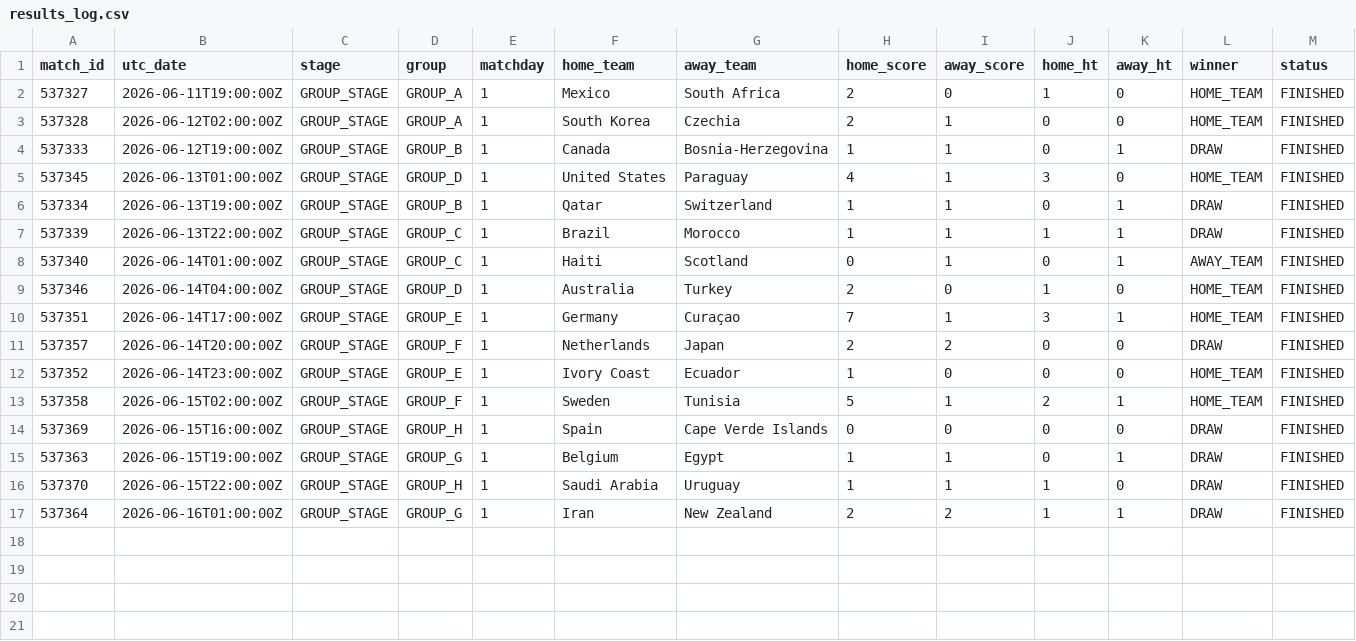
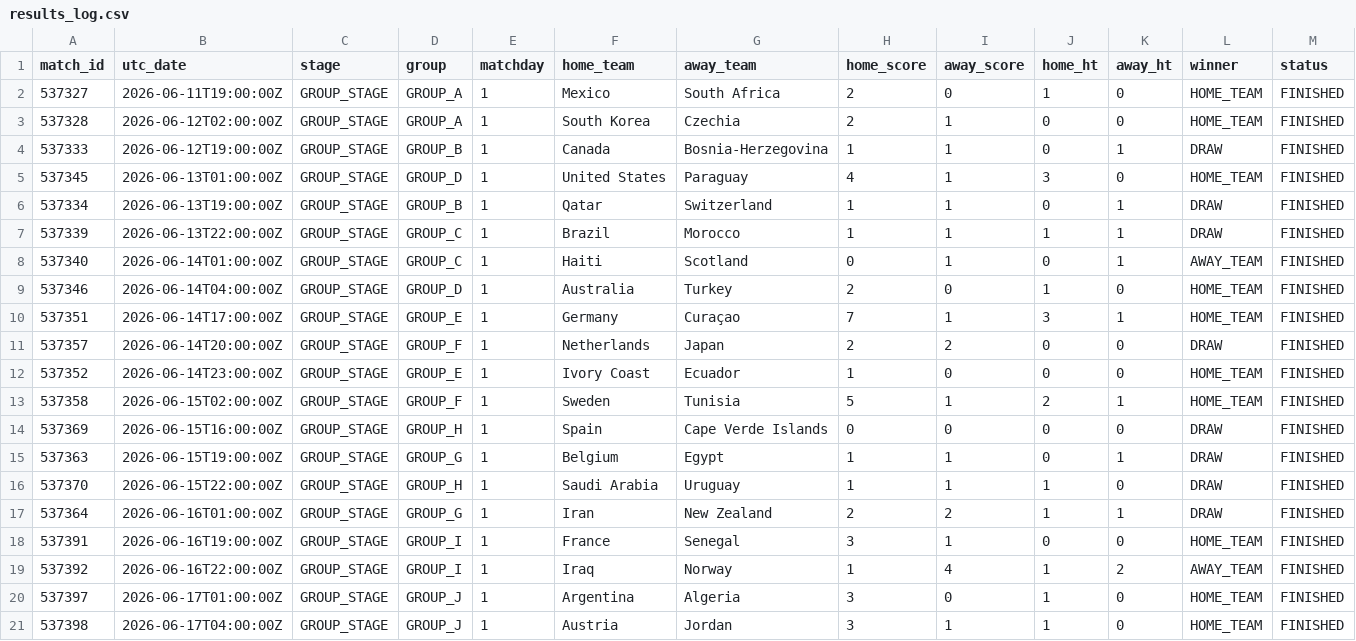
Before and after one commit to cem-acun/worldcup2026-market-efficiency, a CSV file: data/results_log.csv, drawn as a sheet; only a part is shown; rows hold the shown columns only; the diff names each change by its address in the sheet, - before the commit and + after, or states it on an @@ line.

```diff
--- a/data/results_log.csv
+++ b/data/results_log.csv
+row 18: 537391 | 2026-06-16T19:00:00Z | GROUP_STAGE | GROUP_I | 1 | France | Senegal | 3 | 1 | 0 | 0 | HOME_TEAM | FINISHED
+row 19: 537392 | 2026-06-16T22:00:00Z | GROUP_STAGE | GROUP_I | 1 | Iraq | Norway | 1 | 4 | 1 | 2 | AWAY_TEAM | FINISHED
+row 20: 537397 | 2026-06-17T01:00:00Z | GROUP_STAGE | GROUP_J | 1 | Argentina | Algeria | 3 | 0 | 1 | 0 | HOME_TEAM | FINISHED
+row 21: 537398 | 2026-06-17T04:00:00Z | GROUP_STAGE | GROUP_J | 1 | Austria | Jordan | 3 | 1 | 1 | 0 | HOME_TEAM | FINISHED
```
